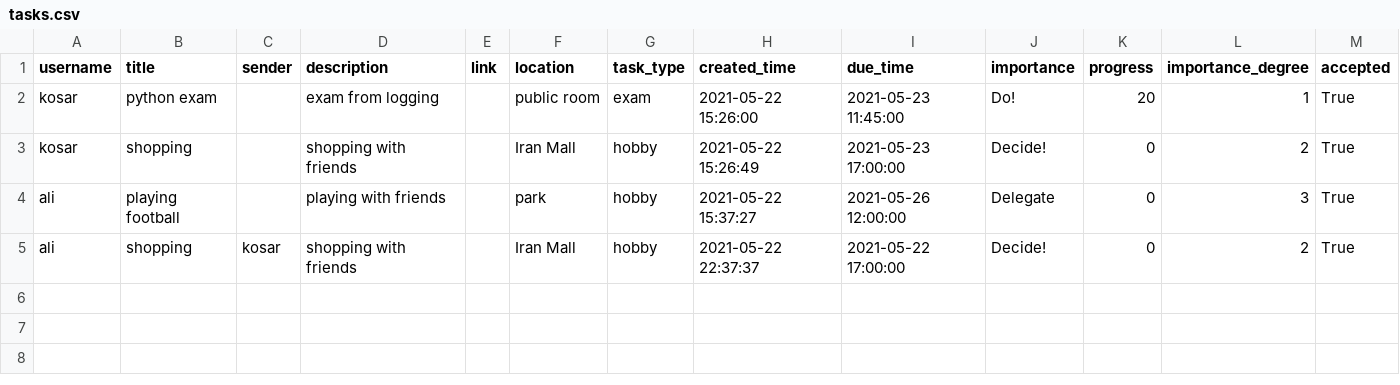
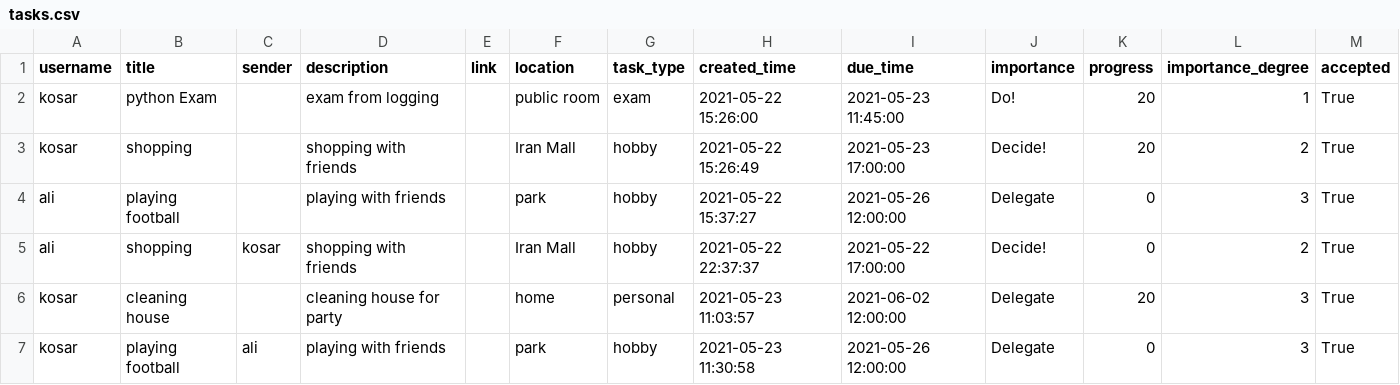
Before and after one commit to Miss-Programmer/Reminder_Project, a CSV file: tasks.csv, drawn as a sheet.

```diff
--- a/tasks.csv
+++ b/tasks.csv
@@ -1,5 +1,7 @@
 username,title,sender,description,link,location,task_type,created_time,due_time,importance,progress,importance_degree,accepted
-kosar,python exam,,exam from logging,,public room,exam,2021-05-22 15:26:00,2021-05-23 11:45:00,Do!,20,1,True
-kosar,shopping,,shopping with friends,,Iran Mall,hobby,2021-05-22 15:26:49,2021-05-23 17:00:00,Decide!,0,2,True
+kosar,python Exam,,exam from logging,,public room,exam,2021-05-22 15:26:00,2021-05-23 11:45:00,Do!,20,1,True
+kosar,shopping,,shopping with friends,,Iran Mall,hobby,2021-05-22 15:26:49,2021-05-23 17:00:00,Decide!,20,2,True
 ali,playing football,,playing with friends,,park,hobby,2021-05-22 15:37:27,2021-05-26 12:00:00,Delegate,0,3,True
 ali,shopping,kosar,shopping with friends,,Iran Mall,hobby,2021-05-22 22:37:37,2021-05-22 17:00:00,Decide!,0,2,True
+kosar,cleaning house,,cleaning house for party,,home,personal,2021-05-23 11:03:57,2021-06-02 12:00:00,Delegate,20,3,True
+kosar,playing football,ali,playing with friends,,park,hobby,2021-05-23 11:30:58,2021-05-26 12:00:00,Delegate,0,3,True
```
Also changed, not shown: requests.csv, user_pass.csv, 4 other files.
